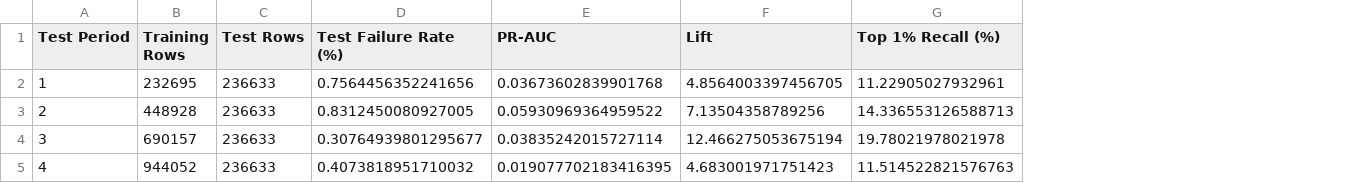
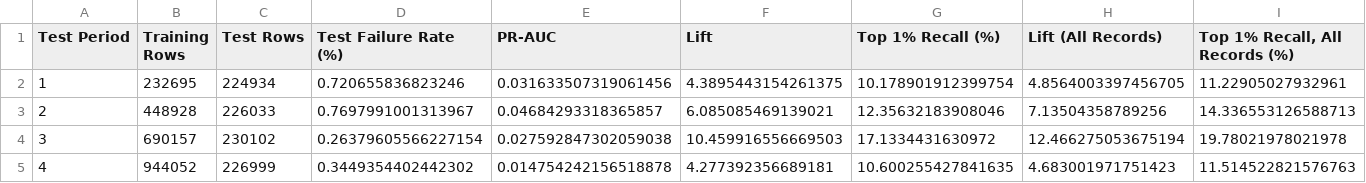
Before and after one commit to mashimar5/ForgeOps, a CSV file: results/forward_test_periods.csv, drawn as a sheet; the diff names each change by its address in the sheet, - before the commit and + after, or states it on an @@ line.

```diff
--- a/results/forward_test_periods.csv
+++ b/results/forward_test_periods.csv
+column H (Lift (All Records)), rows 2-5: 4.8564003397456705 | 7.13504358789256 | 12.466275053675194 | 4.683001971751423
+column I (Top 1% Recall, All Records (%)), rows 2-5: 11.22905027932961 | 14.336553126588713 | 19.78021978021978 | 11.514522821576763
-C2 (Test Rows): 236633
+C2 (Test Rows): 224934
-D2 (Test Failure Rate (%)): 0.7564456352241656
+D2 (Test Failure Rate (%)): 0.720655836823246
-E2 (PR-AUC): 0.03673602839901768
+E2 (PR-AUC): 0.031633507319061456
-F2 (Lift): 4.8564003397456705
+F2 (Lift): 4.3895443154261375
-G2 (Top 1% Recall (%)): 11.22905027932961
+G2 (Top 1% Recall (%)): 10.178901912399754
-C3 (Test Rows): 236633
+C3 (Test Rows): 226033
-D3 (Test Failure Rate (%)): 0.8312450080927005
+D3 (Test Failure Rate (%)): 0.7697991001313967
-E3 (PR-AUC): 0.05930969364959522
+E3 (PR-AUC): 0.04684293318365857
-F3 (Lift): 7.13504358789256
+F3 (Lift): 6.085085469139021
-G3 (Top 1% Recall (%)): 14.336553126588713
+G3 (Top 1% Recall (%)): 12.35632183908046
-C4 (Test Rows): 236633
+C4 (Test Rows): 230102
-D4 (Test Failure Rate (%)): 0.30764939801295677
+D4 (Test Failure Rate (%)): 0.26379605566227154
-E4 (PR-AUC): 0.03835242015727114
+E4 (PR-AUC): 0.027592847302059038
-F4 (Lift): 12.466275053675194
+F4 (Lift): 10.459916556669503
-G4 (Top 1% Recall (%)): 19.78021978021978
+G4 (Top 1% Recall (%)): 17.1334431630972
-C5 (Test Rows): 236633
+C5 (Test Rows): 226999
-D5 (Test Failure Rate (%)): 0.4073818951710032
+D5 (Test Failure Rate (%)): 0.3449354402442302
-E5 (PR-AUC): 0.019077702183416395
+E5 (PR-AUC): 0.014754242156518878
-F5 (Lift): 4.683001971751423
+F5 (Lift): 4.277392356689181
-G5 (Top 1% Recall (%)): 11.514522821576763
+G5 (Top 1% Recall (%)): 10.600255427841635
```
Also changed, not shown: results/learning_curve.csv, 11 other files.
